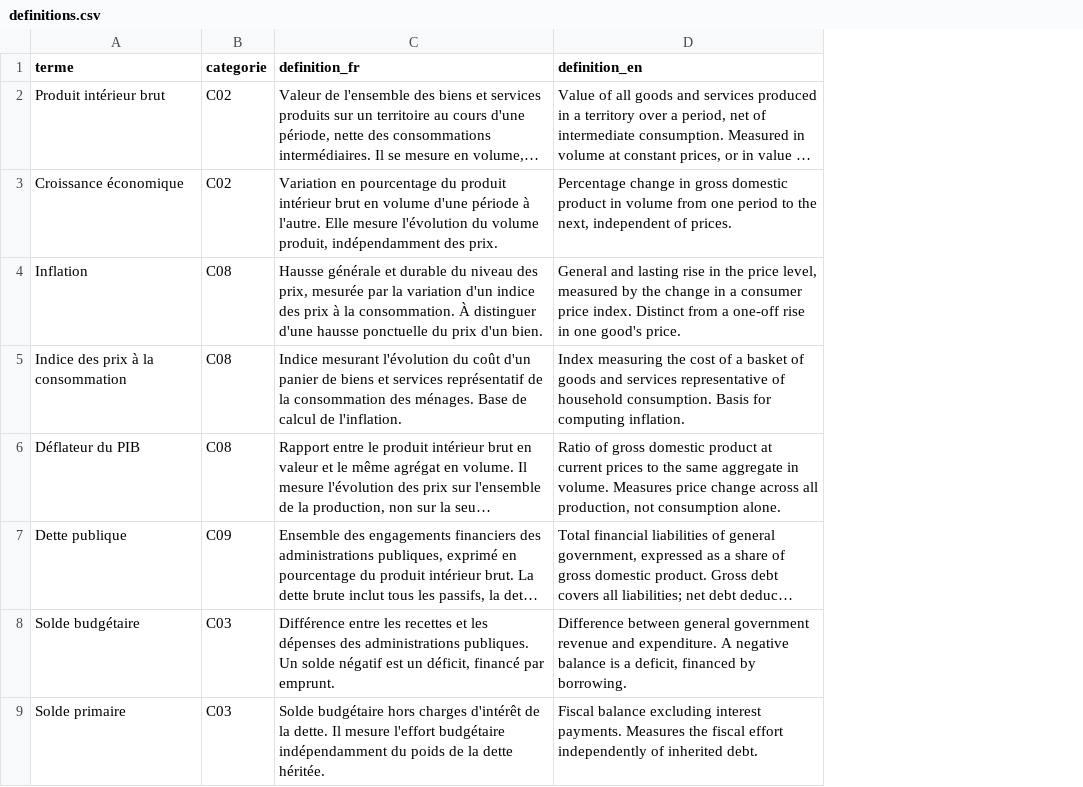
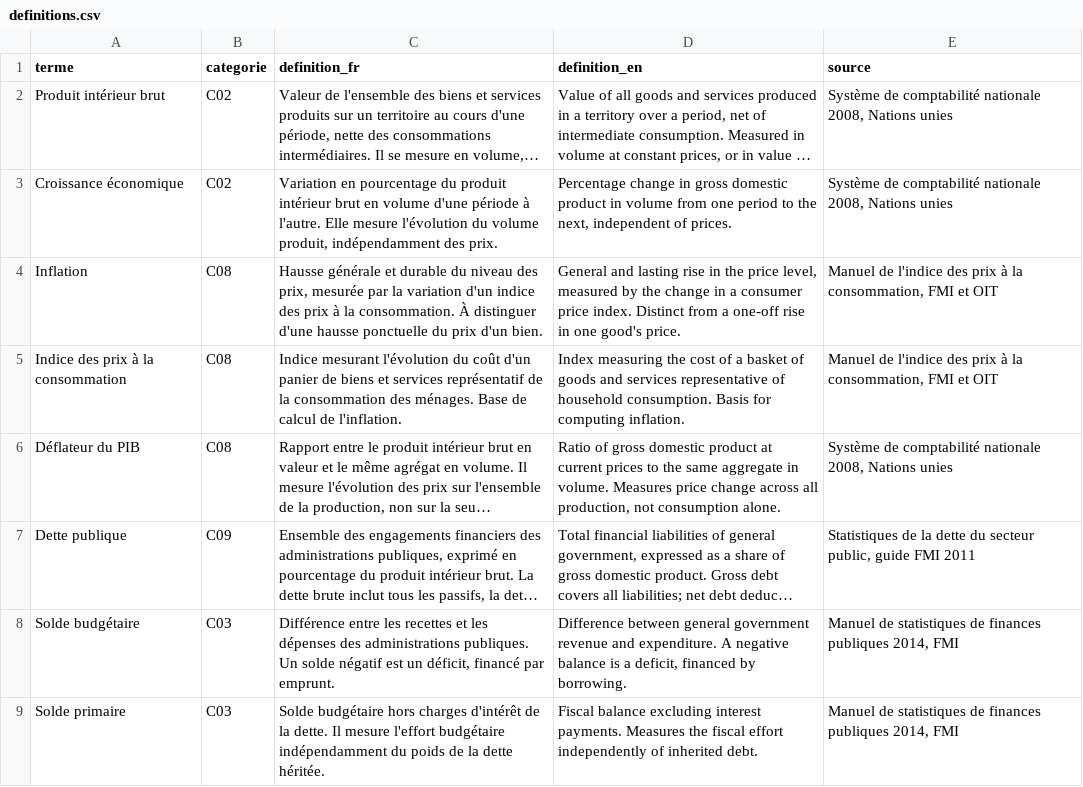
Before and after one commit to Toukamsandra/OPEScPlus, a CSV file: inst/extdata/definitions.csv, drawn as a sheet; only a part is shown; long unchanged cells end in …; the diff names each change by its address in the sheet, - before the commit and + after, or states it on an @@ line.

Commit message:
Graphique d'accueil, responsive, definitions

```diff
--- a/inst/extdata/definitions.csv
+++ b/inst/extdata/definitions.csv
+column E (source), rows 2-9: Système de comptabilité nationale 2008, Nations unies | Système de comptabilité nationale 2008, Nations unies | Manuel de l'indice des prix à la consommation, FMI et OIT | Manuel de l'indice des prix à la consommation, FMI et OIT | Système de comptabilité nationale 2008, Nations unies | Statistiques de la dette du secteur public, guide FMI 2011 | Manuel de statistiques de finances publiques 2014, FMI | Manuel de statistiques de finances publiques 2014, FMI
```
Also changed, not shown: inst/extdata/traductions.csv, 22 other files.
